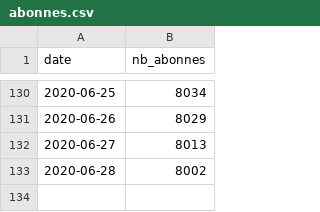
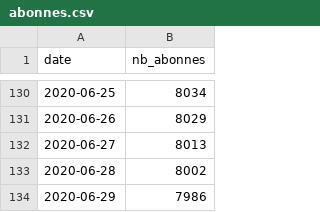
Before and after one commit to ColinMaudry/nextinpact-abonnes, a CSV file: abonnes.csv, drawn as a sheet; only a part is shown, gaps mark what is left out; the diff names each change by its address in the sheet, - before the commit and + after, or states it on an @@ line.

Commit message:
Mise à jour du nombre d'abonnés

```diff
--- a/abonnes.csv
+++ b/abonnes.csv
+row 134: 2020-06-29 | 7986
```
